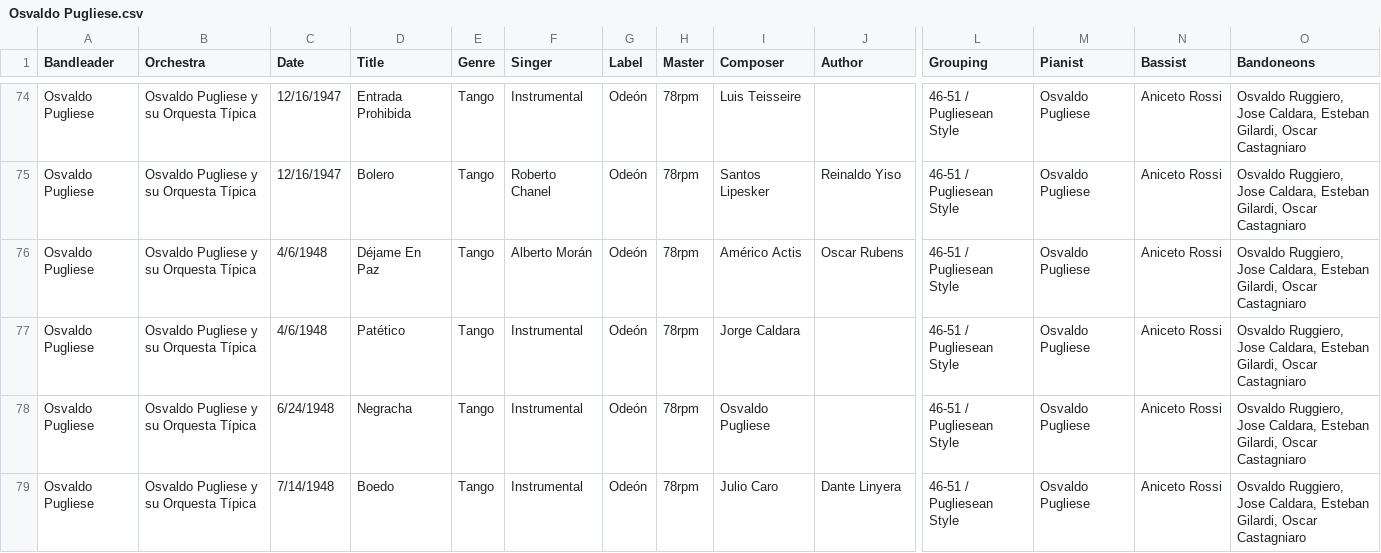
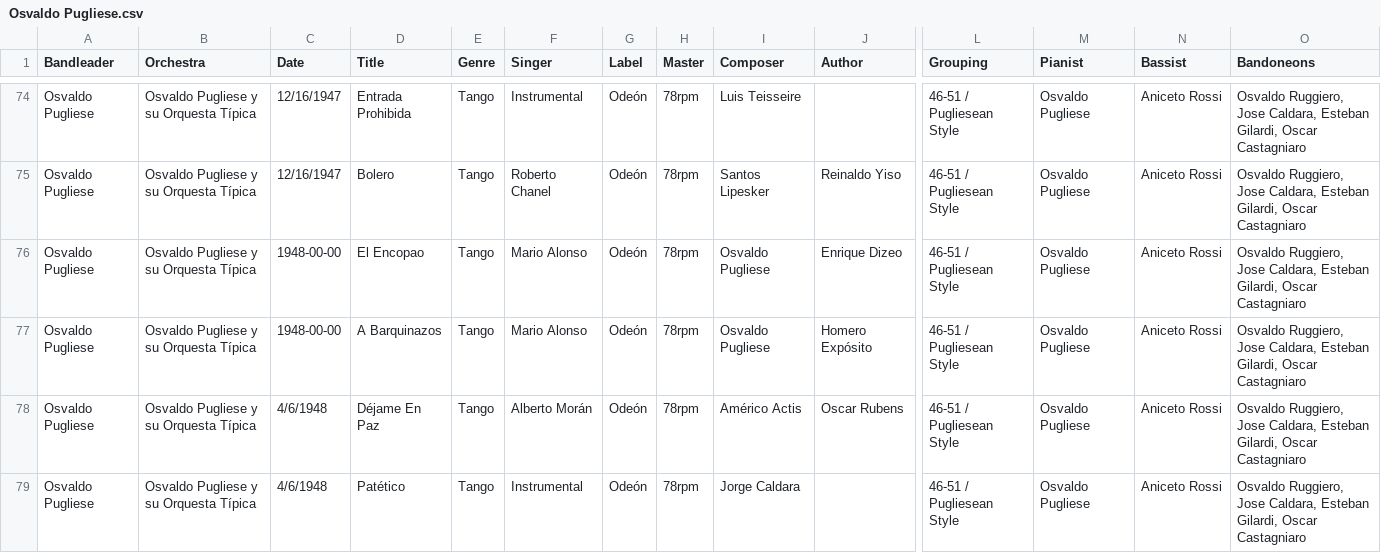
Before and after one commit to sericson0/tigertag, a CSV file: metadata/csv_files/Osvaldo Pugliese.csv, drawn as a sheet; only a part is shown, gaps mark what is left out; the shorter side is filled out with more unchanged rows; rows hold the shown columns only; the diff names each change by its address in the sheet, - before the commit and + after, or states it on an @@ line.

```diff
--- a/metadata/csv_files/Osvaldo Pugliese.csv
+++ b/metadata/csv_files/Osvaldo Pugliese.csv
+row 76: Osvaldo Pugliese | Osvaldo Pugliese y su Orquesta Típica | 1948-00-00 | El Encopao | Tango | Mario Alonso | Odeón | 78rpm | Osvaldo Pugliese | Enrique Dizeo | 46-51 / Pugliesean Style | Osvaldo Pugliese | Aniceto Rossi | Osvaldo Ruggiero, Jose Caldara, Esteban Gilardi, Oscar Castagniaro
+row 77: Osvaldo Pugliese | Osvaldo Pugliese y su Orquesta Típica | 1948-00-00 | A Barquinazos | Tango | Mario Alonso | Odeón | 78rpm | Osvaldo Pugliese | Homero Expósito | 46-51 / Pugliesean Style | Osvaldo Pugliese | Aniceto Rossi | Osvaldo Ruggiero, Jose Caldara, Esteban Gilardi, Oscar Castagniaro
```
Also changed, not shown: metadata/csv_files/Juan D'Arienzo.csv, 13 other files.
